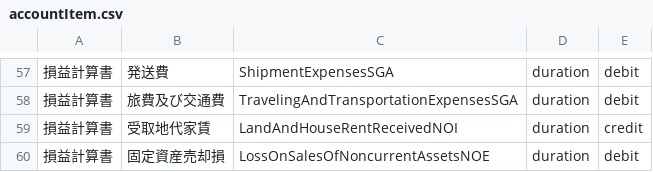
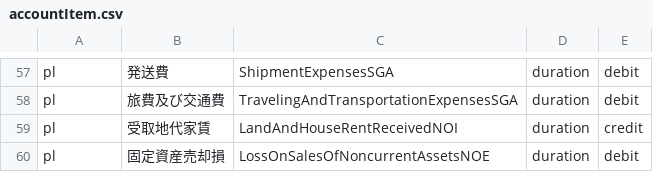
Before and after one commit to inahym196/accountant, a CSV file: sqldata/accountItem.csv, drawn as a sheet; only a part is shown, gaps mark what is left out; the diff covers the shown part only.

```diff
--- a/sqldata/accountItem.csv
+++ b/sqldata/accountItem.csv
@@ -57,4 +57,4 @@
-損益計算書,発送費,ShipmentExpensesSGA,duration,debit
-損益計算書,旅費及び交通費,TravelingAndTransportationExpensesSGA,duration,debit
-損益計算書,受取地代家賃,LandAndHouseRentReceivedNOI,duration,credit
-損益計算書,固定資産売却損,LossOnSalesOfNoncurrentAssetsNOE,duration,debit
+pl,発送費,ShipmentExpensesSGA,duration,debit
+pl,旅費及び交通費,TravelingAndTransportationExpensesSGA,duration,debit
+pl,受取地代家賃,LandAndHouseRentReceivedNOI,duration,credit
+pl,固定資産売却損,LossOnSalesOfNoncurrentAssetsNOE,duration,debit
```
Also changed, not shown: 56 edited cells elsewhere in this file, 1 other file.
